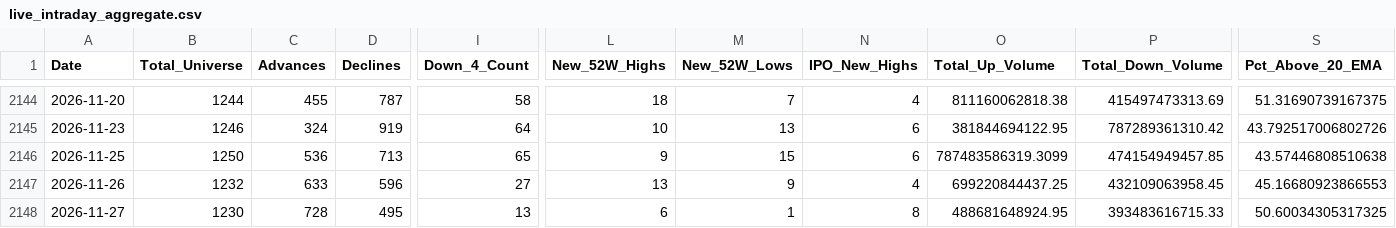
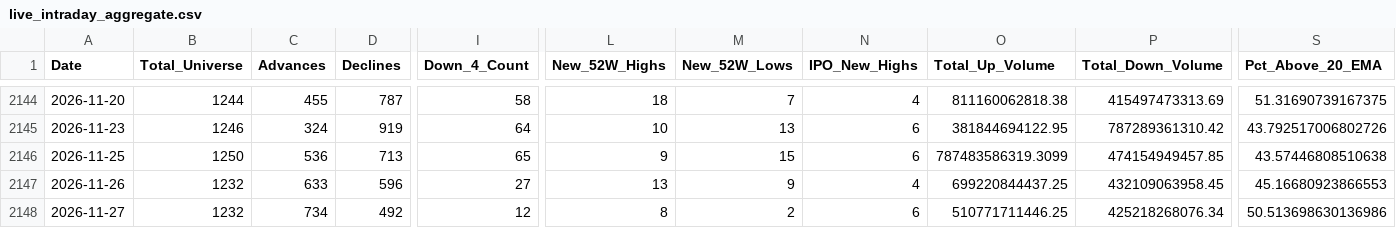
Before and after one commit to augmentalphawealth/Situational-Awareness, a CSV file: live_intraday_aggregate.csv, drawn as a sheet; only a part is shown, gaps mark what is left out; the diff covers the shown part only; the diff names each change by its address in the sheet, - before the commit and + after, or states it on an @@ line.

```diff
--- a/live_intraday_aggregate.csv
+++ b/live_intraday_aggregate.csv
-B2148 (Total_Universe): 1230
+B2148 (Total_Universe): 1232
-C2148 (Advances): 728
+C2148 (Advances): 734
-D2148 (Declines): 495
+D2148 (Declines): 492
-I2148 (Down_4_Count): 13
+I2148 (Down_4_Count): 12
-L2148 (New_52W_Highs): 6
+L2148 (New_52W_Highs): 8
-M2148 (New_52W_Lows): 1
+M2148 (New_52W_Lows): 2
-N2148 (IPO_New_Highs): 8
+N2148 (IPO_New_Highs): 6
-O2148 (Total_Up_Volume): 488681648924.95
+O2148 (Total_Up_Volume): 510771711446.25
-P2148 (Total_Down_Volume): 393483616715.33
+P2148 (Total_Down_Volume): 425218268076.34
-S2148 (Pct_Above_20_EMA): 50.60034305317325
+S2148 (Pct_Above_20_EMA): 50.513698630136986
```
Also changed, not shown: 15 edited cells elsewhere in this file, 5 other files.
